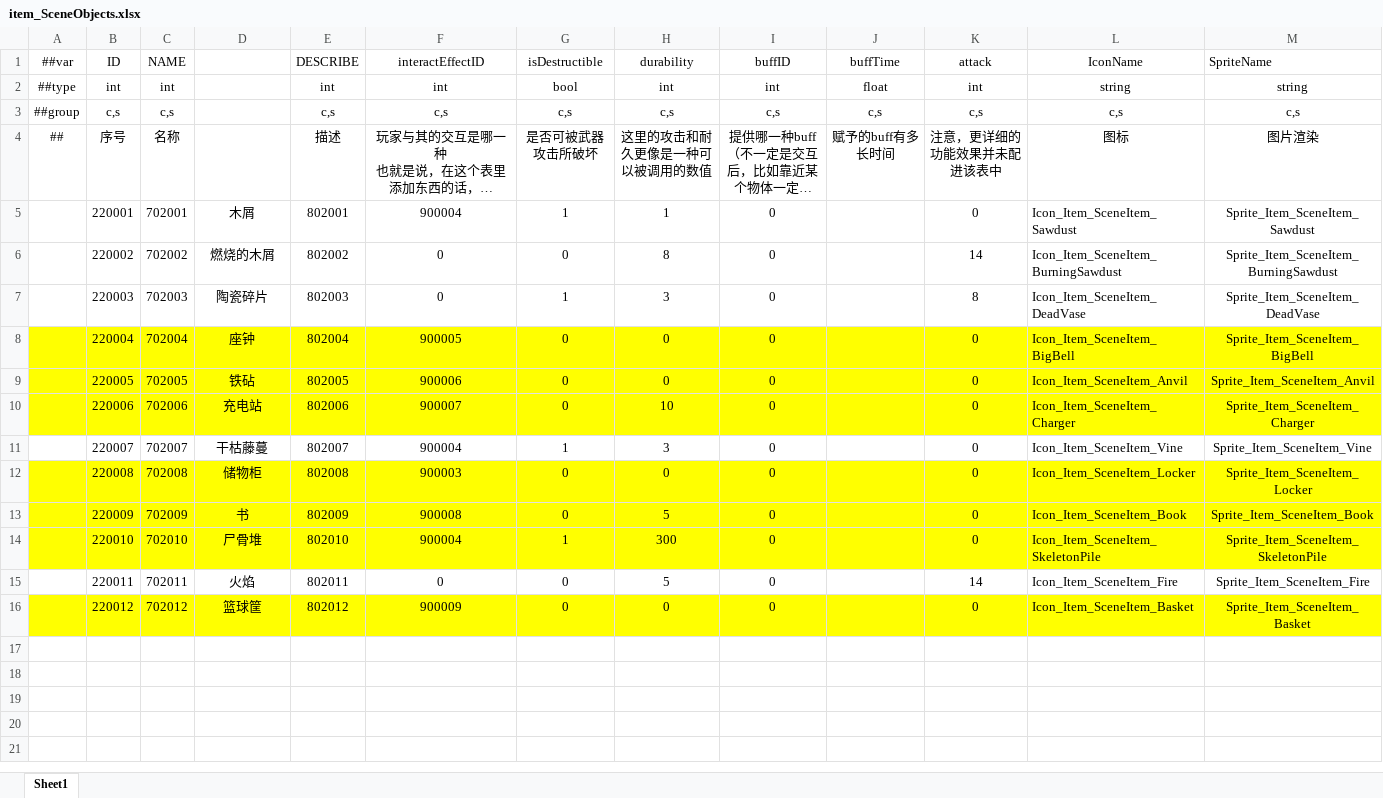
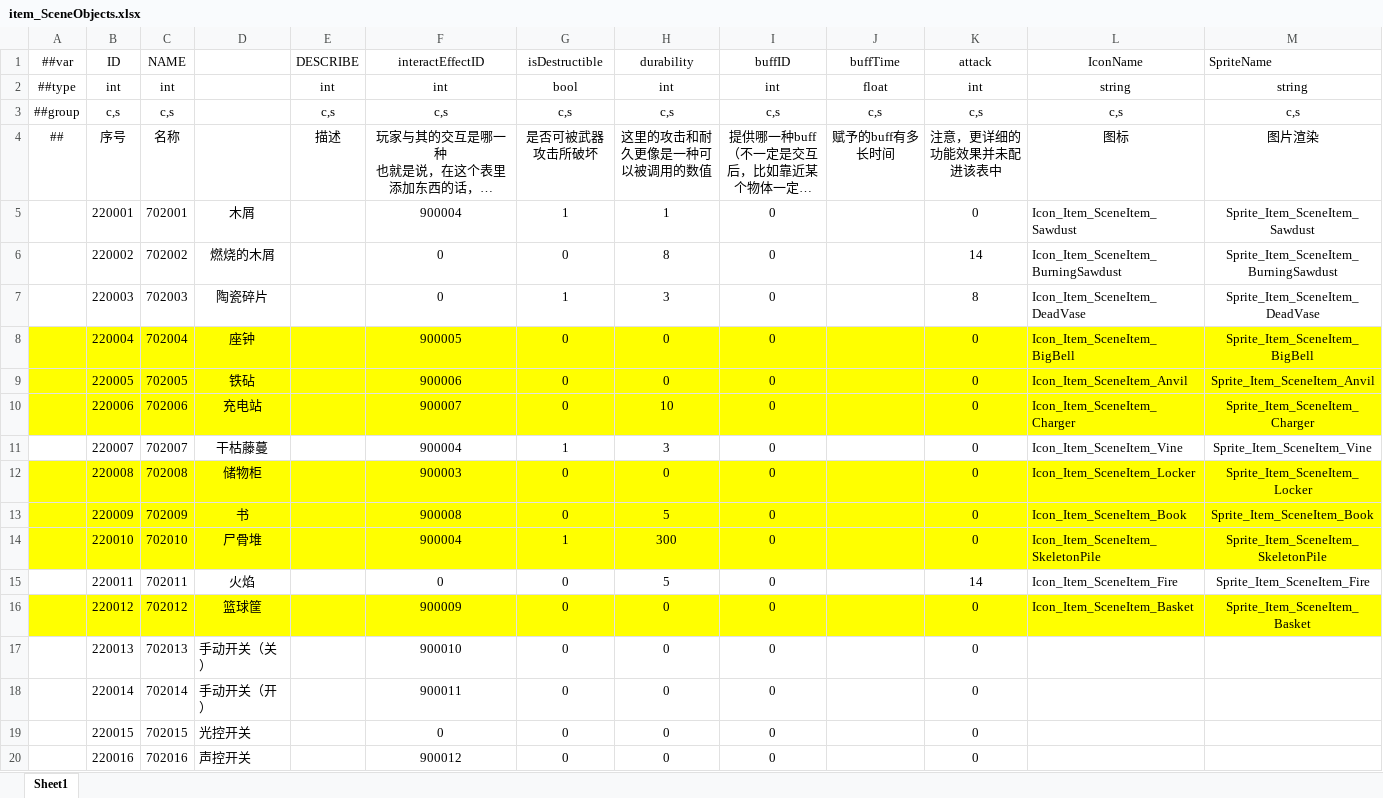
Before and after one commit to HouWang-123/Project-A, an Excel workbook: AAA-Luban-Excel/Datas/item_SceneObjects.xlsx, sheet Sheet1, drawn as a sheet; only a part is shown; long unchanged cells end in …; values as stored, in another font and other column widths than the file's, no borders; rows hold the shown columns only; the diff names each change by its address in the sheet, - before the commit and + after, or states it on an @@ line.

```diff
--- a/AAA-Luban-Excel/Datas/item_SceneObjects.xlsx (sheet Sheet1)
+++ b/AAA-Luban-Excel/Datas/item_SceneObjects.xlsx (sheet Sheet1)
-E5 (DESCRIBE): 802001
+E5 (DESCRIBE): (empty)
-E6 (DESCRIBE): 802002
+E6 (DESCRIBE): (empty)
-E7 (DESCRIBE): 802003
+E7 (DESCRIBE): (empty)
-E8 (DESCRIBE): 802004
+E8 (DESCRIBE): (empty)
-E9 (DESCRIBE): 802005
+E9 (DESCRIBE): (empty)
-E10 (DESCRIBE): 802006
+E10 (DESCRIBE): (empty)
-E11 (DESCRIBE): 802007
+E11 (DESCRIBE): (empty)
-E12 (DESCRIBE): 802008
+E12 (DESCRIBE): (empty)
-E13 (DESCRIBE): 802009
+E13 (DESCRIBE): (empty)
-E14 (DESCRIBE): 802010
+E14 (DESCRIBE): (empty)
-E15 (DESCRIBE): 802011
+E15 (DESCRIBE): (empty)
-E16 (DESCRIBE): 802012
+E16 (DESCRIBE): (empty)
+row 17:  | 220013 | 702013 | 手动开关（关） |  | 900010 | 0 | 0 | 0 |  | 0
+row 18:  | 220014 | 702014 | 手动开关（开） |  | 900011 | 0 | 0 | 0 |  | 0
+row 19:  | 220015 | 702015 | 光控开关 |  | 0 | 0 | 0 | 0 |  | 0
+row 20:  | 220016 | 702016 | 声控开关 |  | 900012 | 0 | 0 | 0 |  | 0
```
Also changed, not shown: AAA-Luban-Excel/Datas/func_InteractEffect.xlsx, AAA-Luban-Excel/Datas/item_ThrowObjects.xlsx, 2 other files.
